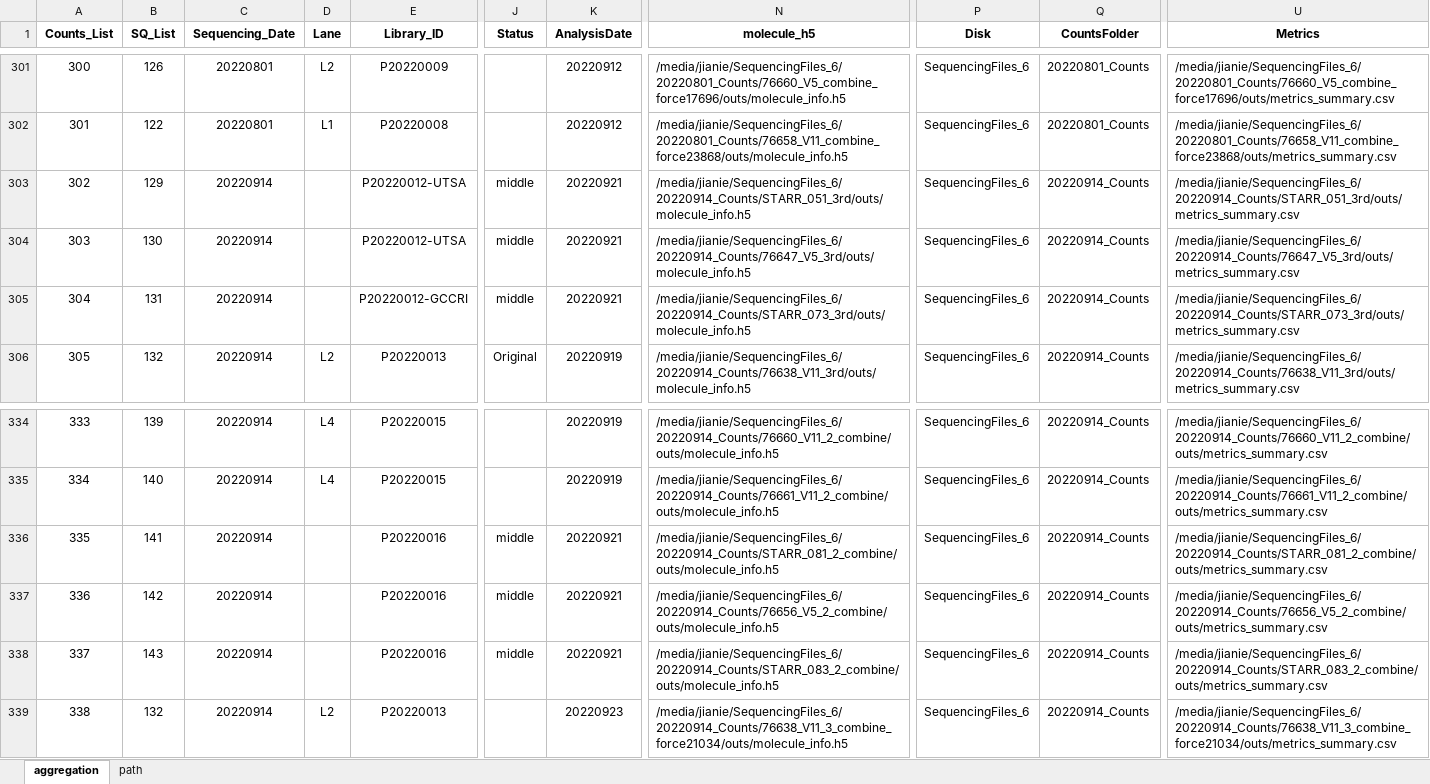
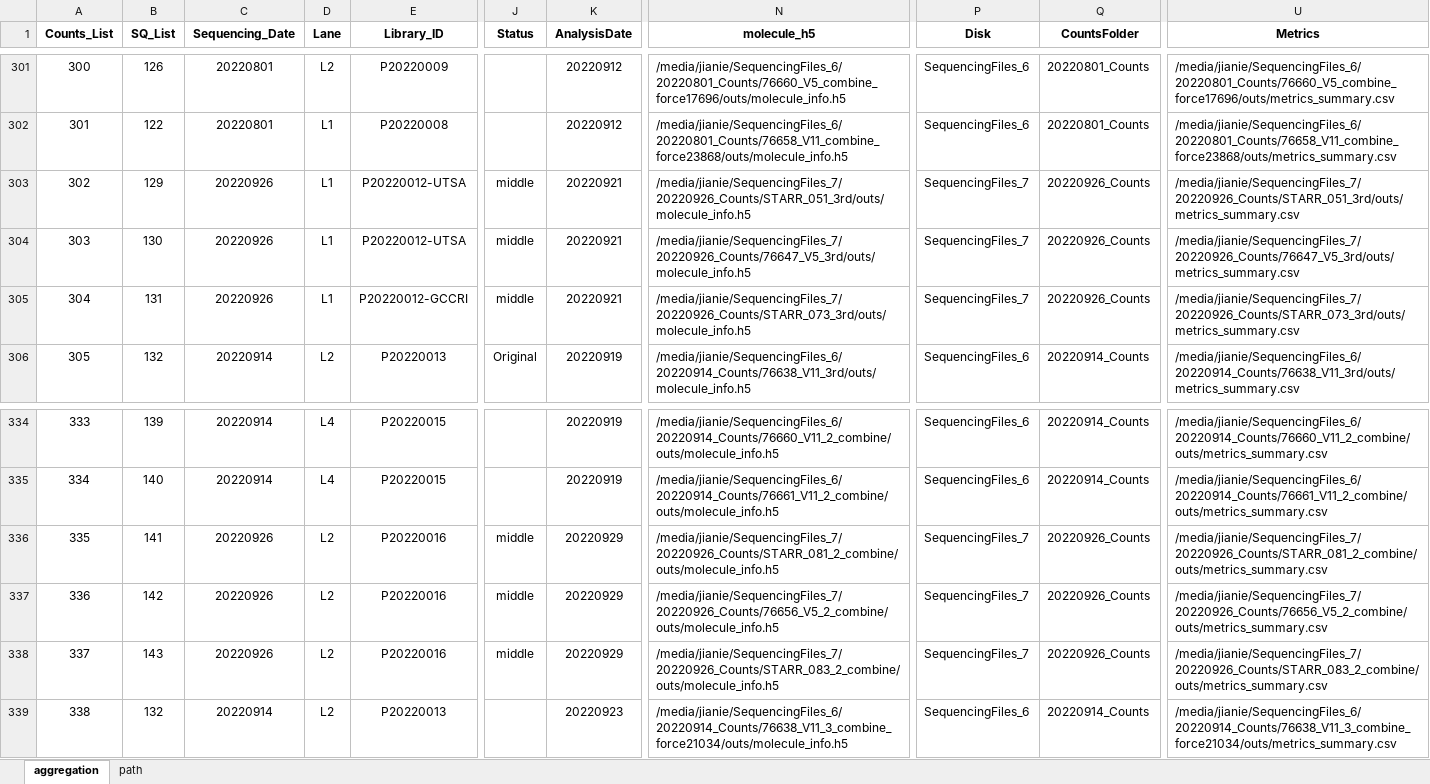
Before and after one commit to dnarna909/UTHSC_cellranger_codes_files, an Excel workbook: ExperimentSummaryFiles/Form 3_cellranger_counts_summary.xlsx, sheet aggregation, drawn as a sheet; only a part is shown, gaps mark what is left out; values as stored, in another font and other column widths than the file's, no borders; charts and pictures not drawn; the diff covers the shown part only; the diff names each change by its address in the sheet, - before the commit and + after, or states it on an @@ line.

```diff
--- a/ExperimentSummaryFiles/Form 3_cellranger_counts_summary.xlsx (sheet aggregation)
+++ b/ExperimentSummaryFiles/Form 3_cellranger_counts_summary.xlsx (sheet aggregation)
-C303:C305 (Sequencing_Date): 20220914
+C303:C305 (Sequencing_Date): 20220926
-D303:D305 (Lane): (empty)
+D303:D305 (Lane): L1
-N303 (molecule_h5): /media/jianie/SequencingFiles_6/20220914_Counts/STARR_051_3rd/outs/molecule_info.h5
+N303 (molecule_h5): /media/jianie/SequencingFiles_7/20220926_Counts/STARR_051_3rd/outs/molecule_info.h5
-P303:P305 (Disk): SequencingFiles_6
+P303:P305 (Disk): SequencingFiles_7
-Q303:Q305 (CountsFolder): 20220914_Counts
+Q303:Q305 (CountsFolder): 20220926_Counts
-U303 (Metrics): /media/jianie/SequencingFiles_6/20220914_Counts/STARR_051_3rd/outs/metrics_summary.csv
+U303 (Metrics): /media/jianie/SequencingFiles_7/20220926_Counts/STARR_051_3rd/outs/metrics_summary.csv
-N304 (molecule_h5): /media/jianie/SequencingFiles_6/20220914_Counts/76647_V5_3rd/outs/molecule_info.h5
+N304 (molecule_h5): /media/jianie/SequencingFiles_7/20220926_Counts/76647_V5_3rd/outs/molecule_info.h5
-U304 (Metrics): /media/jianie/SequencingFiles_6/20220914_Counts/76647_V5_3rd/outs/metrics_summary.csv
+U304 (Metrics): /media/jianie/SequencingFiles_7/20220926_Counts/76647_V5_3rd/outs/metrics_summary.csv
-N305 (molecule_h5): /media/jianie/SequencingFiles_6/20220914_Counts/STARR_073_3rd/outs/molecule_info.h5
+N305 (molecule_h5): /media/jianie/SequencingFiles_7/20220926_Counts/STARR_073_3rd/outs/molecule_info.h5
-U305 (Metrics): /media/jianie/SequencingFiles_6/20220914_Counts/STARR_073_3rd/outs/metrics_summary.csv
+U305 (Metrics): /media/jianie/SequencingFiles_7/20220926_Counts/STARR_073_3rd/outs/metrics_summary.csv
-C336:C338 (Sequencing_Date): 20220914
+C336:C338 (Sequencing_Date): 20220926
-D336:D338 (Lane): (empty)
+D336:D338 (Lane): L2
-K336:K338 (AnalysisDate): 20220921
+K336:K338 (AnalysisDate): 20220929
-N336 (molecule_h5): /media/jianie/SequencingFiles_6/20220914_Counts/STARR_081_2_combine/outs/molecule_info.h5
+N336 (molecule_h5): /media/jianie/SequencingFiles_7/20220926_Counts/STARR_081_2_combine/outs/molecule_info.h5
-P336:P338 (Disk): SequencingFiles_6
+P336:P338 (Disk): SequencingFiles_7
-Q336:Q338 (CountsFolder): 20220914_Counts
+Q336:Q338 (CountsFolder): 20220926_Counts
-U336 (Metrics): /media/jianie/SequencingFiles_6/20220914_Counts/STARR_081_2_combine/outs/metrics_summary.csv
+U336 (Metrics): /media/jianie/SequencingFiles_7/20220926_Counts/STARR_081_2_combine/outs/metrics_summary.csv
-N337 (molecule_h5): /media/jianie/SequencingFiles_6/20220914_Counts/76656_V5_2_combine/outs/molecule_info.h5
+N337 (molecule_h5): /media/jianie/SequencingFiles_7/20220926_Counts/76656_V5_2_combine/outs/molecule_info.h5
-U337 (Metrics): /media/jianie/SequencingFiles_6/20220914_Counts/76656_V5_2_combine/outs/metrics_summary.csv
+U337 (Metrics): /media/jianie/SequencingFiles_7/20220926_Counts/76656_V5_2_combine/outs/metrics_summary.csv
-N338 (molecule_h5): /media/jianie/SequencingFiles_6/20220914_Counts/STARR_083_2_combine/outs/molecule_info.h5
+N338 (molecule_h5): /media/jianie/SequencingFiles_7/20220926_Counts/STARR_083_2_combine/outs/molecule_info.h5
-U338 (Metrics): /media/jianie/SequencingFiles_6/20220914_Counts/STARR_083_2_combine/outs/metrics_summary.csv
+U338 (Metrics): /media/jianie/SequencingFiles_7/20220926_Counts/STARR_083_2_combine/outs/metrics_summary.csv
```
Also changed, not shown: 84 edited cells elsewhere in this sheet, AggrFiles/SGLT2.xlsx, ExperimentSummaryFiles/Form 2_Sequencing Samples.xlsx, 3 other files.
